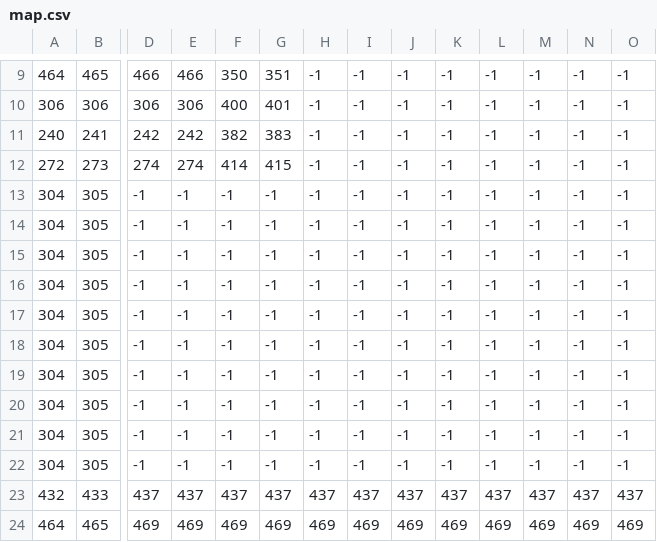
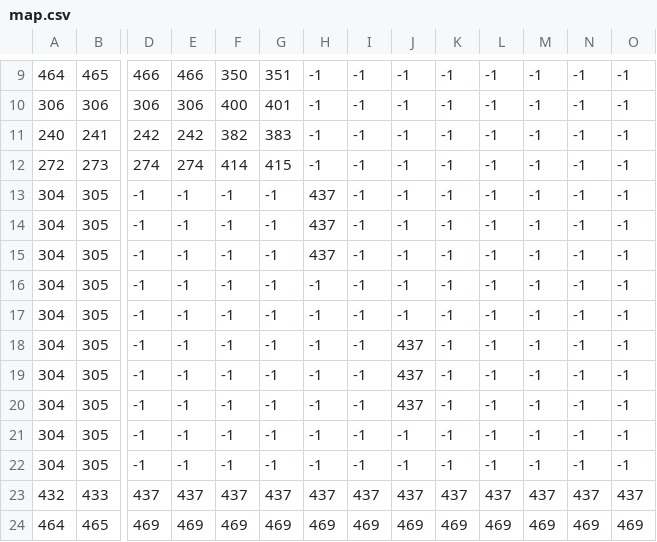
Before and after one commit to vincentlai97/SP3-10, a CSV file: Base/Image/map.csv, drawn as a sheet; only a part is shown, gaps mark what is left out; removed rows and columns are numbered as before the commit, all else as after; rows hold the shown columns only; the diff names each change by its address in the sheet, - before the commit and + after, or states it on an @@ line.

```diff
--- a/Base/Image/map.csv
+++ b/Base/Image/map.csv
+row 13: 304 | 305 | -1 | -1 | -1 | -1 | 437 | -1 | -1 | -1 | -1 | -1 | -1 | -1
+row 14: 304 | 305 | -1 | -1 | -1 | -1 | 437 | -1 | -1 | -1 | -1 | -1 | -1 | -1
+row 15: 304 | 305 | -1 | -1 | -1 | -1 | 437 | -1 | -1 | -1 | -1 | -1 | -1 | -1
-J18:J20: -1
+J18:J20: 437
-row 18: 304 | 305 | -1 | -1 | -1 | -1 | -1 | -1 | -1 | -1 | -1 | -1 | -1 | -1
-row 19: 304 | 305 | -1 | -1 | -1 | -1 | -1 | -1 | -1 | -1 | -1 | -1 | -1 | -1
-row 20: 304 | 305 | -1 | -1 | -1 | -1 | -1 | -1 | -1 | -1 | -1 | -1 | -1 | -1
```
Also changed, not shown: 8 other files.
